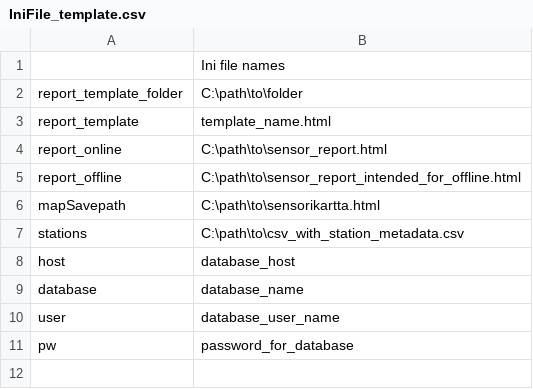
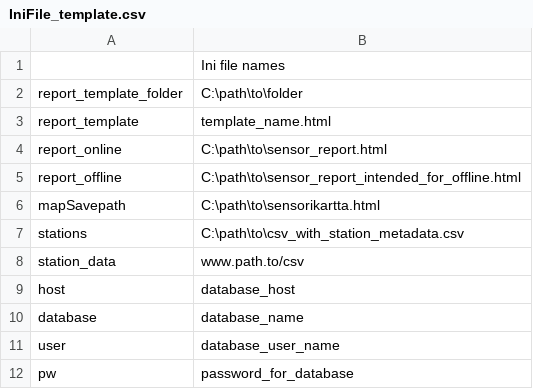
Before and after one commit to Tnaeli/sensor_app, a CSV file: IniFile_template.csv, drawn as a sheet; the diff names each change by its address in the sheet, - before the commit and + after, or states it on an @@ line.

Commit message:
moves station data filepath to inifile

```diff
--- a/IniFile_template.csv
+++ b/IniFile_template.csv
+row 8: station_data | www.path.to/csv
```
Also changed, not shown: 3 other files.
